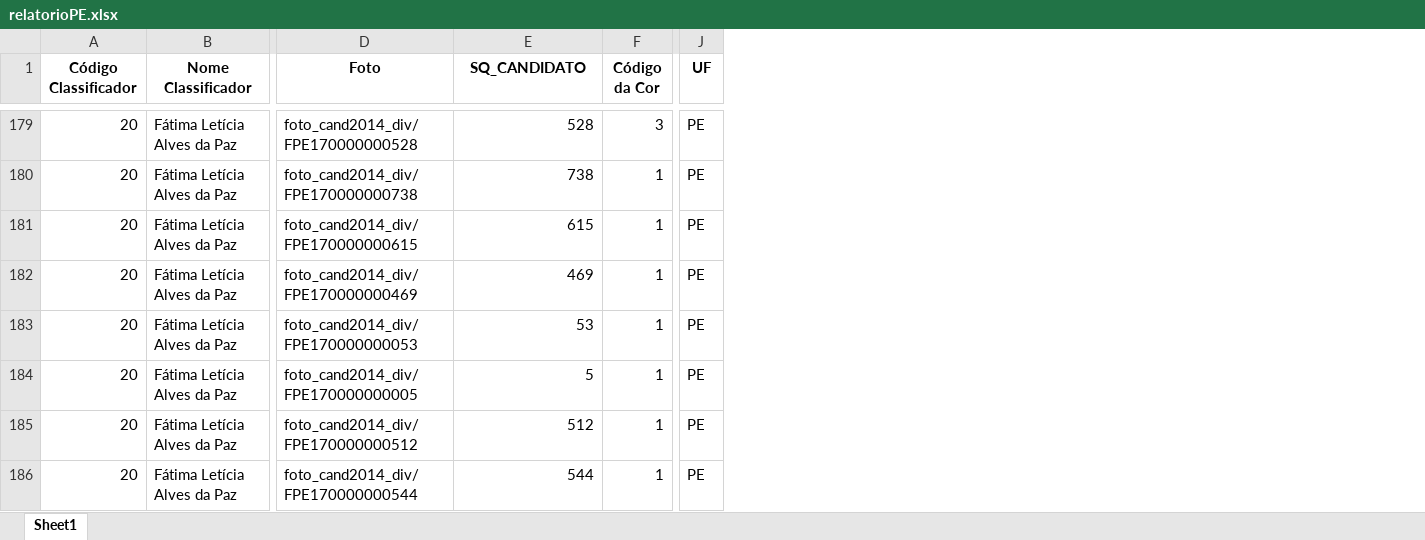
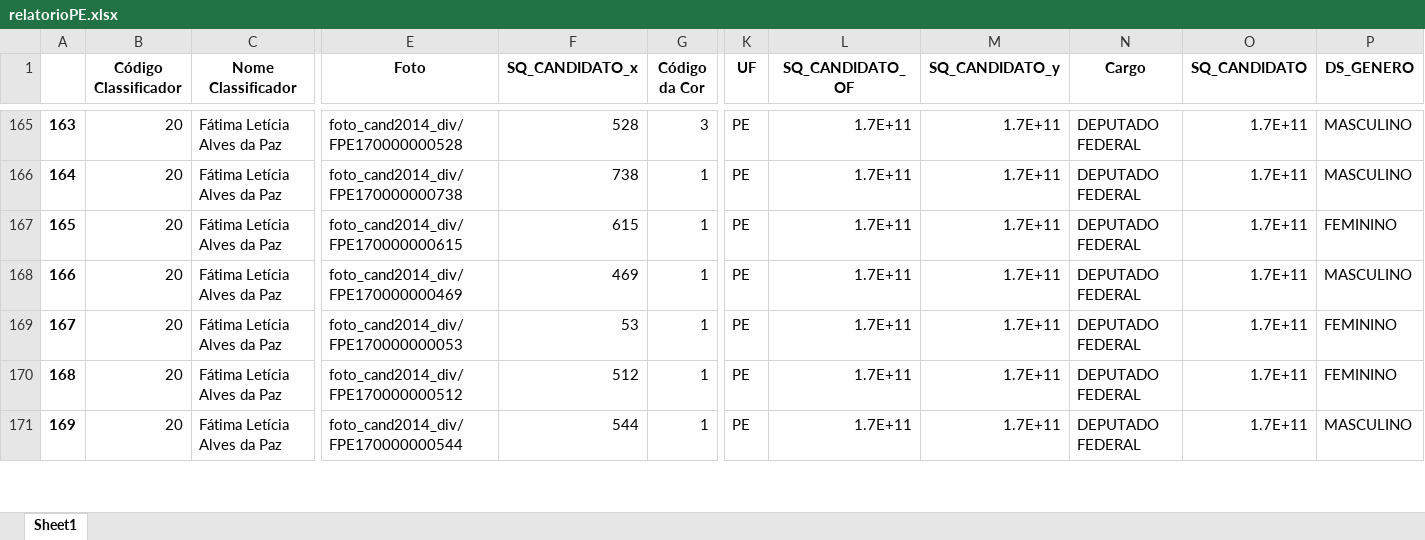
Before and after one commit to GabriellCabrall/analise-raca-eleicoes, an Excel workbook: 2014/Nordeste/PERNAMBUCO/relatorioPE.xlsx, sheet Sheet1, drawn as a sheet; only a part is shown, gaps mark what is left out; values as stored, in another font and other column widths than the file's, no borders; removed rows and columns are numbered as before the commit, all else as after; rows hold the shown columns only; the diff covers the shown part only; the diff names each change by its address in the sheet, - before the commit and + after, or states it on an @@ line.

```diff
--- a/2014/Nordeste/PERNAMBUCO/relatorioPE.xlsx (sheet Sheet1)
+++ b/2014/Nordeste/PERNAMBUCO/relatorioPE.xlsx (sheet Sheet1)
+column A, rows 165-171: 163 | 164 | 165 | 166 | 167 | 168 | 169
+column L (SQ_CANDIDATO_OF), rows 165-171: all 1.7E+11
+column M (SQ_CANDIDATO_y), rows 165-171: all 1.7E+11
+column N (Cargo), rows 165-171: all DEPUTADO FEDERAL
+column O (SQ_CANDIDATO), rows 165-171: all 1.7E+11
+column P (DS_GENERO), rows 165-171: MASCULINO | MASCULINO | FEMININO | MASCULINO | FEMININO | FEMININO | MASCULINO
-F1: SQ_CANDIDATO
+F1: SQ_CANDIDATO_x
-row 184: 20 | Fátima Letícia Alves da Paz | foto_cand2014_div/FPE170000000005 | 5 | 1 | PE
```
Also changed, not shown: 56 removed rows elsewhere in this sheet, 2014/Centro-Oeste/MATO GROSSO DO SUL/relatorioMS.xlsx, 2014/Nordeste/BAHIA/relatorioBA.xlsx, 57 other files.
